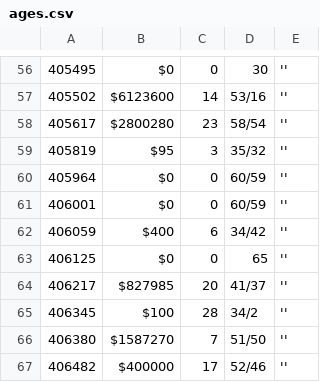
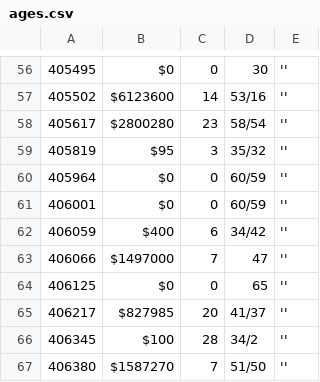
Before and after one commit to multifol-io/site, a CSV file: tools/ReviewSearch/results/ages.csv, drawn as a sheet; only a part is shown, gaps mark what is left out; the shorter side is filled out with more unchanged rows; the diff covers the shown part only; the diff names each change by its address in the sheet, - before the commit and + after, or states it on an @@ line.

```diff
--- a/tools/ReviewSearch/results/ages.csv
+++ b/tools/ReviewSearch/results/ages.csv
+row 63: 406066 | $1497000 | 7 | 47 | ''
```
Also changed, not shown: 2 added rows and 11 edited cells elsewhere in this file, tools/ReviewSearch/results/portfolioSize.csv, 2 other files.
